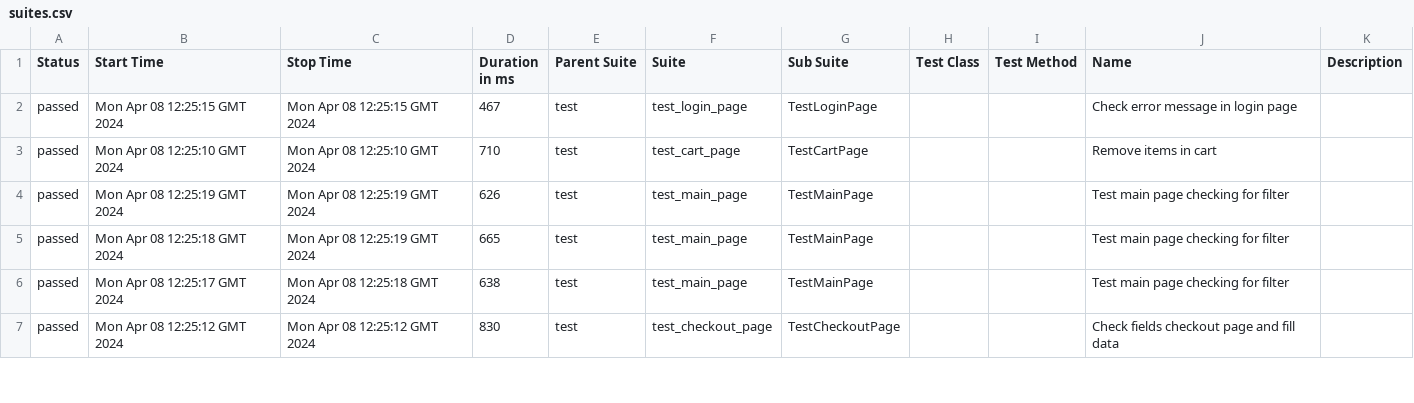
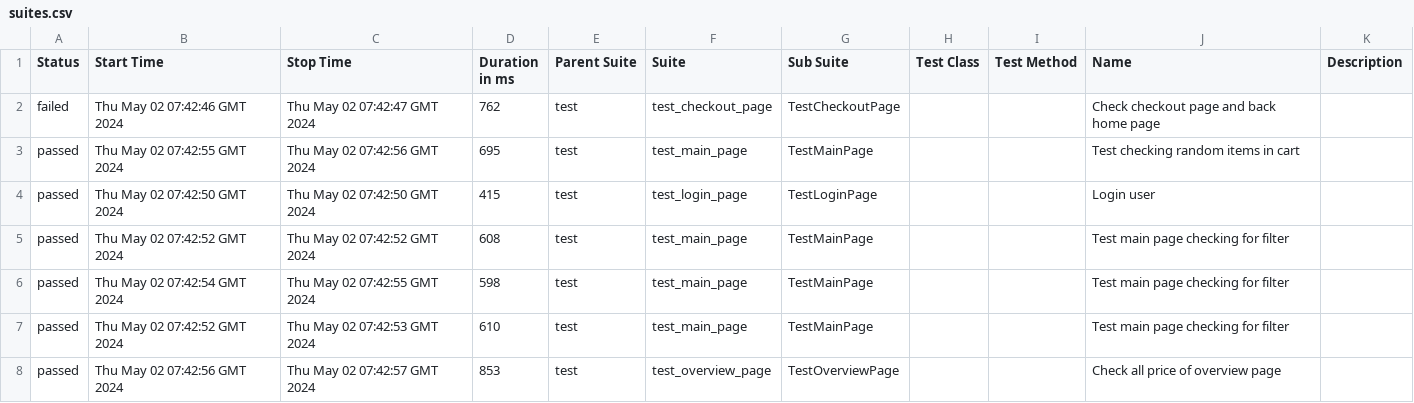
Before and after one commit to vladimirqw1221/test_ui, a CSV file: data/suites.csv, drawn as a sheet; only a part is shown; the diff covers the shown part only.

```diff
--- a/data/suites.csv
+++ b/data/suites.csv
@@ -1,7 +1,8 @@
 "Status","Start Time","Stop Time","Duration in ms","Parent Suite","Suite","Sub Suite","Test Class","Test Method","Name","Description"
-"passed","Mon Apr 08 12:25:15 GMT 2024","Mon Apr 08 12:25:15 GMT 2024","467","test","test_login_page","TestLoginPage","","","Check error message in login page",""
-"passed","Mon Apr 08 12:25:10 GMT 2024","Mon Apr 08 12:25:10 GMT 2024","710","test","test_cart_page","TestCartPage","","","Remove items in cart",""
-"passed","Mon Apr 08 12:25:19 GMT 2024","Mon Apr 08 12:25:19 GMT 2024","626","test","test_main_page","TestMainPage","","","Test main page checking for filter",""
-"passed","Mon Apr 08 12:25:18 GMT 2024","Mon Apr 08 12:25:19 GMT 2024","665","test","test_main_page","TestMainPage","","","Test main page checking for filter",""
-"passed","Mon Apr 08 12:25:17 GMT 2024","Mon Apr 08 12:25:18 GMT 2024","638","test","test_main_page","TestMainPage","","","Test main page checking for filter",""
-"passed","Mon Apr 08 12:25:12 GMT 2024","Mon Apr 08 12:25:12 GMT 2024","830","test","test_checkout_page","TestCheckoutPage","","","Check fields checkout page and fill data",""
+"failed","Thu May 02 07:42:46 GMT 2024","Thu May 02 07:42:47 GMT 2024","762","test","test_checkout_page","TestCheckoutPage","","","Check checkout page and back home page",""
+"passed","Thu May 02 07:42:55 GMT 2024","Thu May 02 07:42:56 GMT 2024","695","test","test_main_page","TestMainPage","","","Test checking random items in cart",""
+"passed","Thu May 02 07:42:50 GMT 2024","Thu May 02 07:42:50 GMT 2024","415","test","test_login_page","TestLoginPage","","","Login user",""
+"passed","Thu May 02 07:42:52 GMT 2024","Thu May 02 07:42:52 GMT 2024","608","test","test_main_page","TestMainPage","","","Test main page checking for filter",""
+"passed","Thu May 02 07:42:54 GMT 2024","Thu May 02 07:42:55 GMT 2024","598","test","test_main_page","TestMainPage","","","Test main page checking for filter",""
+"passed","Thu May 02 07:42:52 GMT 2024","Thu May 02 07:42:53 GMT 2024","610","test","test_main_page","TestMainPage","","","Test main page checking for filter",""
+"passed","Thu May 02 07:42:56 GMT 2024","Thu May 02 07:42:57 GMT 2024","853","test","test_overview_page","TestOverviewPage","","","Check all price of  overview page",""
```
Also changed, not shown: 1 added row, 2 removed rows and 27 edited cells elsewhere in this file, data/behaviors.csv, 41 other files.
